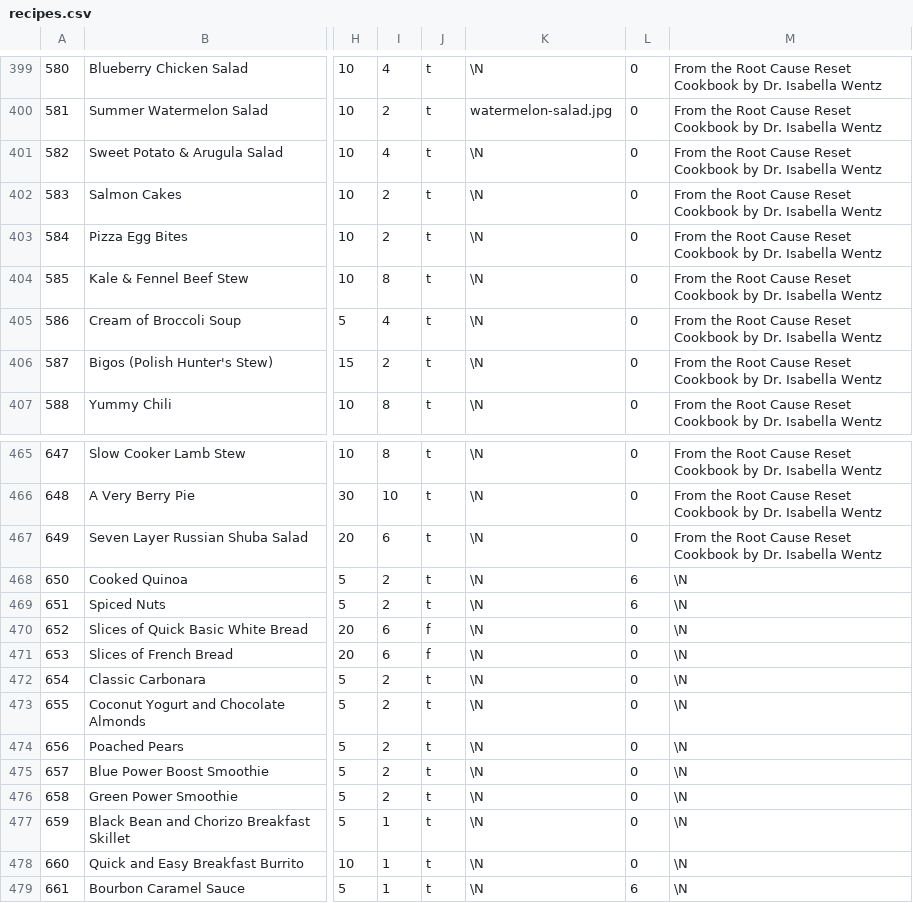
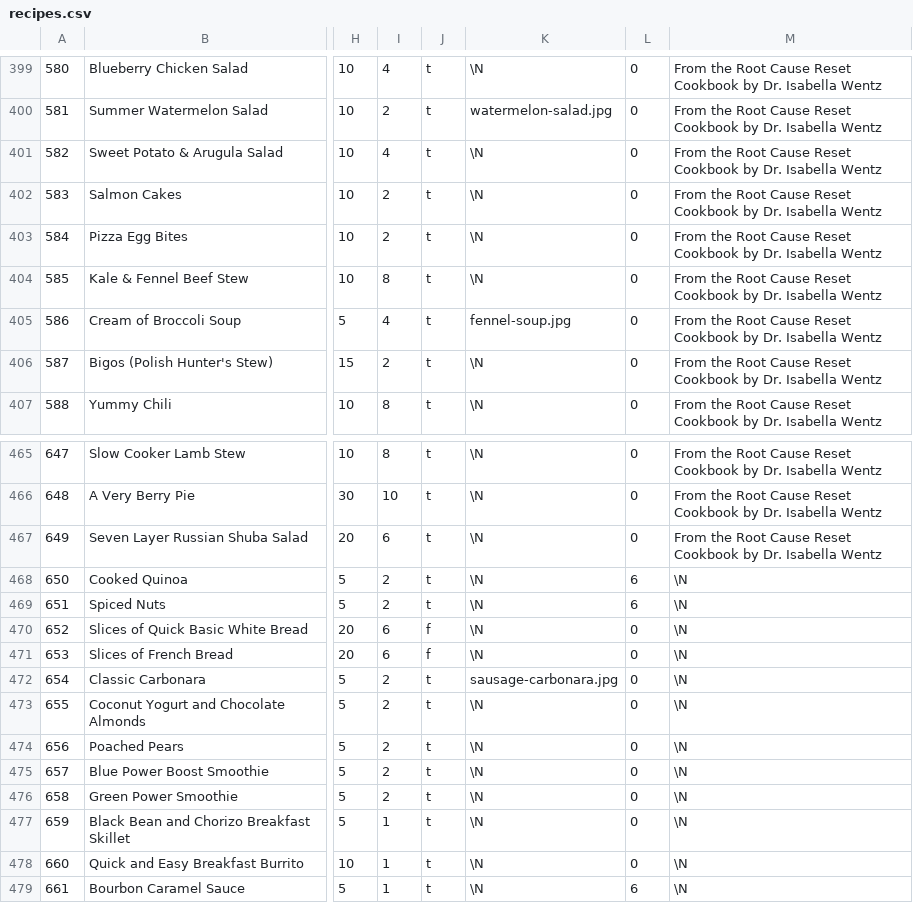
Before and after one commit to gscanlon21/a-feast-a-day, a CSV file: .backups/recipes.csv, drawn as a sheet; only a part is shown, gaps mark what is left out; the diff names each change by its address in the sheet, - before the commit and + after, or states it on an @@ line.

```diff
--- a/.backups/recipes.csv
+++ b/.backups/recipes.csv
-K405: \N
+K405: fennel-soup.jpg
-K472: \N
+K472: sausage-carbonara.jpg
```
Also changed, not shown: .backups/ingredients.csv, 4 other files.
